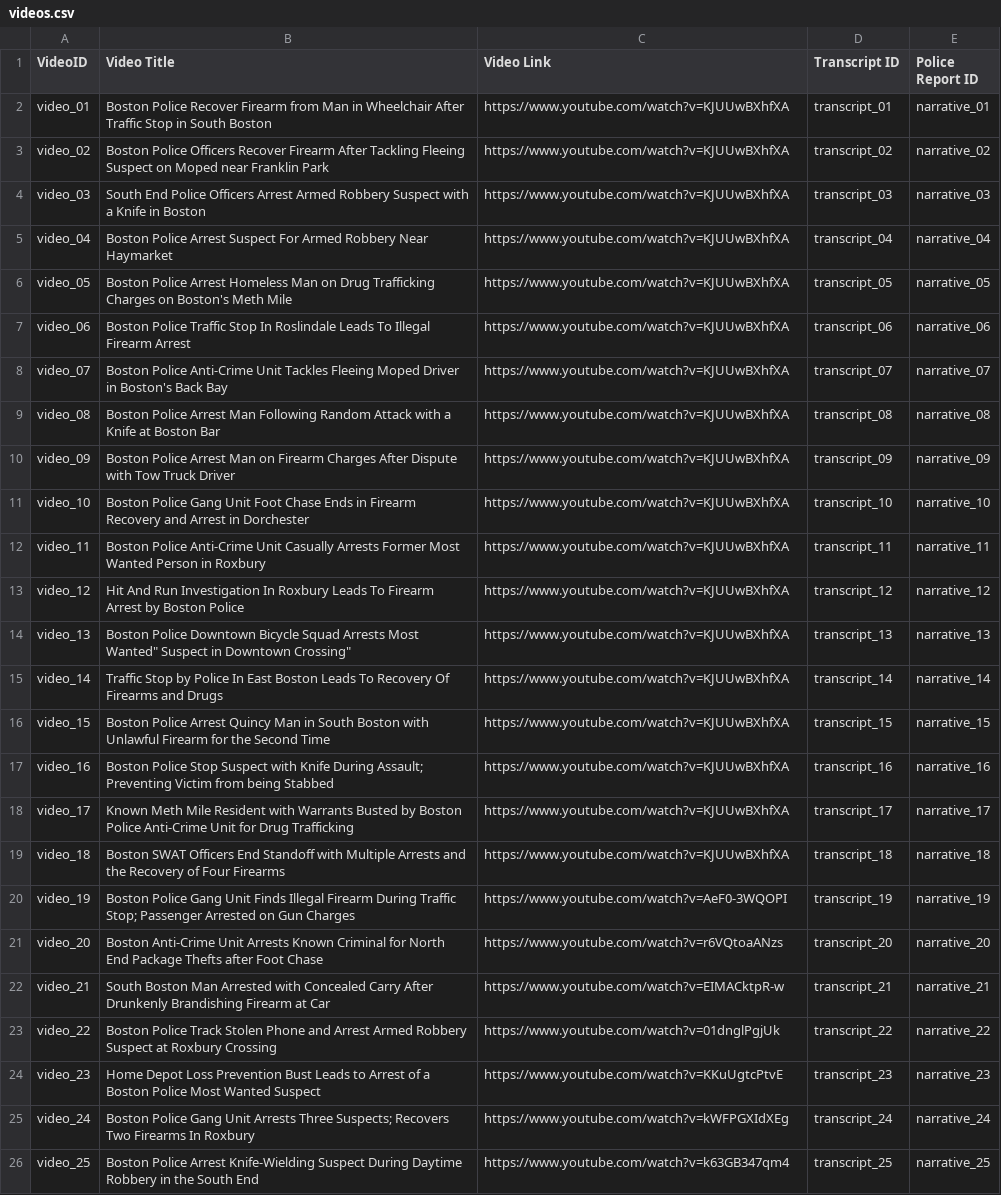
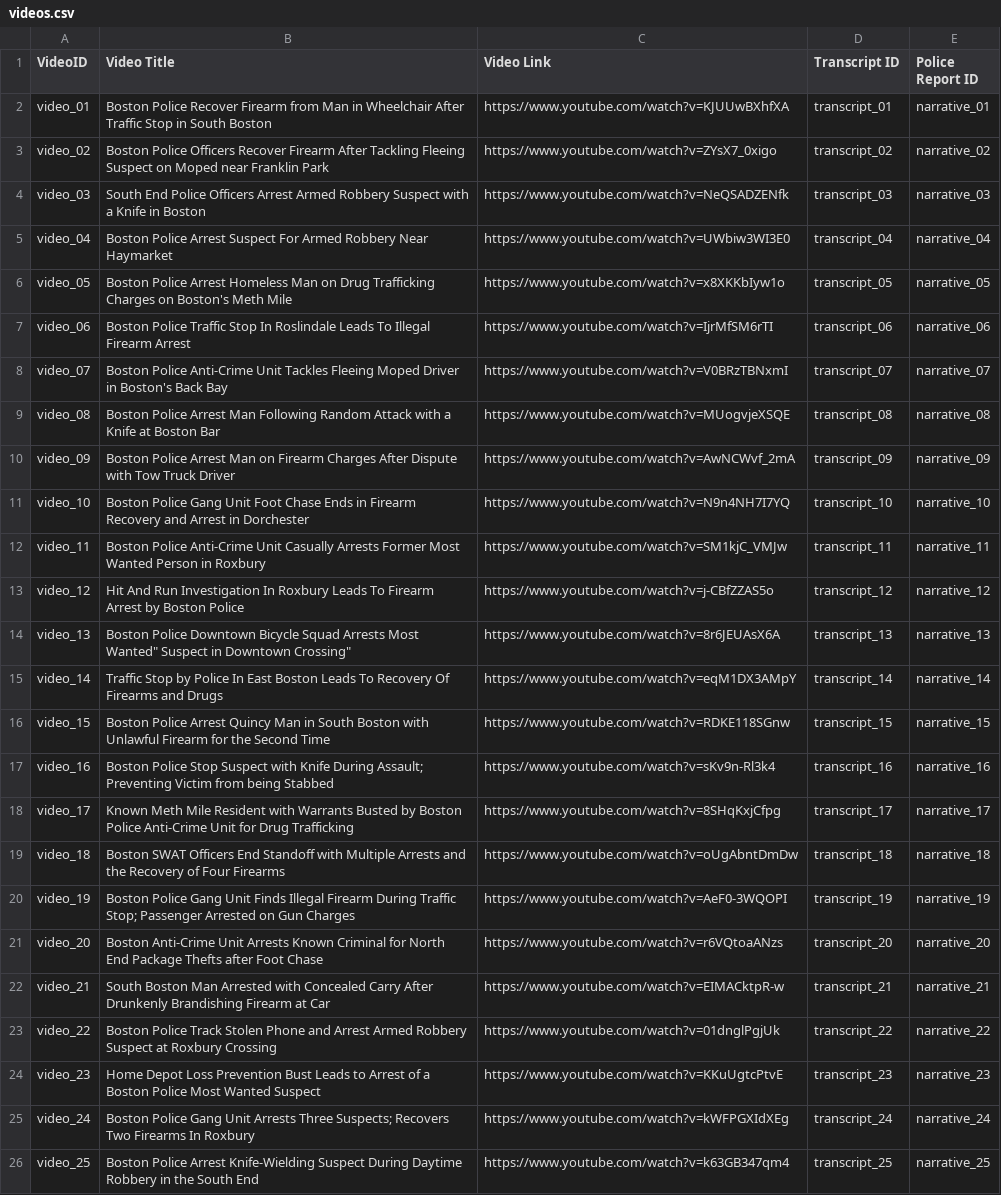
Before and after one commit to Working-Futures/ai-bodycam-reports-eval, a CSV file: survey-app/data/videos.csv, drawn as a sheet; only a part is shown; the diff names each change by its address in the sheet, - before the commit and + after, or states it on an @@ line.

Commit message:
fixes incorrect video URLs for videos 02-18
Videos 02 through 18 all had video_01's YouTube URL instead of their
own. Corrected each to point to the right video from the playlist.

```diff
--- a/survey-app/data/videos.csv
+++ b/survey-app/data/videos.csv
-C3 (Video Link): https://www.youtube.com/watch?v=KJUUwBXhfXA
+C3 (Video Link): https://www.youtube.com/watch?v=ZYsX7_0xigo
-C4 (Video Link): https://www.youtube.com/watch?v=KJUUwBXhfXA
+C4 (Video Link): https://www.youtube.com/watch?v=NeQSADZENfk
-C5 (Video Link): https://www.youtube.com/watch?v=KJUUwBXhfXA
+C5 (Video Link): https://www.youtube.com/watch?v=UWbiw3WI3E0
-C6 (Video Link): https://www.youtube.com/watch?v=KJUUwBXhfXA
+C6 (Video Link): https://www.youtube.com/watch?v=x8XKKbIyw1o
-C7 (Video Link): https://www.youtube.com/watch?v=KJUUwBXhfXA
+C7 (Video Link): https://www.youtube.com/watch?v=IjrMfSM6rTI
-C8 (Video Link): https://www.youtube.com/watch?v=KJUUwBXhfXA
+C8 (Video Link): https://www.youtube.com/watch?v=V0BRzTBNxmI
-C9 (Video Link): https://www.youtube.com/watch?v=KJUUwBXhfXA
+C9 (Video Link): https://www.youtube.com/watch?v=MUogvjeXSQE
-C10 (Video Link): https://www.youtube.com/watch?v=KJUUwBXhfXA
+C10 (Video Link): https://www.youtube.com/watch?v=AwNCWvf_2mA
-C11 (Video Link): https://www.youtube.com/watch?v=KJUUwBXhfXA
+C11 (Video Link): https://www.youtube.com/watch?v=N9n4NH7I7YQ
-C12 (Video Link): https://www.youtube.com/watch?v=KJUUwBXhfXA
+C12 (Video Link): https://www.youtube.com/watch?v=SM1kjC_VMJw
-C13 (Video Link): https://www.youtube.com/watch?v=KJUUwBXhfXA
+C13 (Video Link): https://www.youtube.com/watch?v=j-CBfZZAS5o
-C14 (Video Link): https://www.youtube.com/watch?v=KJUUwBXhfXA
+C14 (Video Link): https://www.youtube.com/watch?v=8r6JEUAsX6A
-C15 (Video Link): https://www.youtube.com/watch?v=KJUUwBXhfXA
+C15 (Video Link): https://www.youtube.com/watch?v=eqM1DX3AMpY
-C16 (Video Link): https://www.youtube.com/watch?v=KJUUwBXhfXA
+C16 (Video Link): https://www.youtube.com/watch?v=RDKE118SGnw
-C17 (Video Link): https://www.youtube.com/watch?v=KJUUwBXhfXA
+C17 (Video Link): https://www.youtube.com/watch?v=sKv9n-Rl3k4
-C18 (Video Link): https://www.youtube.com/watch?v=KJUUwBXhfXA
+C18 (Video Link): https://www.youtube.com/watch?v=8SHqKxjCfpg
-C19 (Video Link): https://www.youtube.com/watch?v=KJUUwBXhfXA
+C19 (Video Link): https://www.youtube.com/watch?v=oUgAbntDmDw
```
